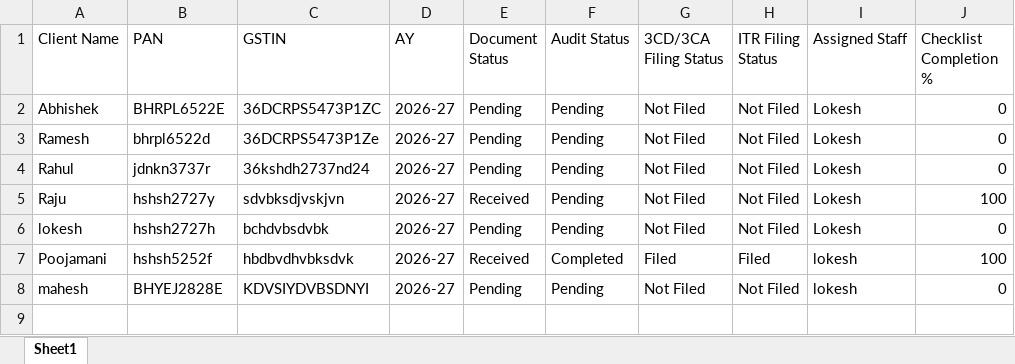
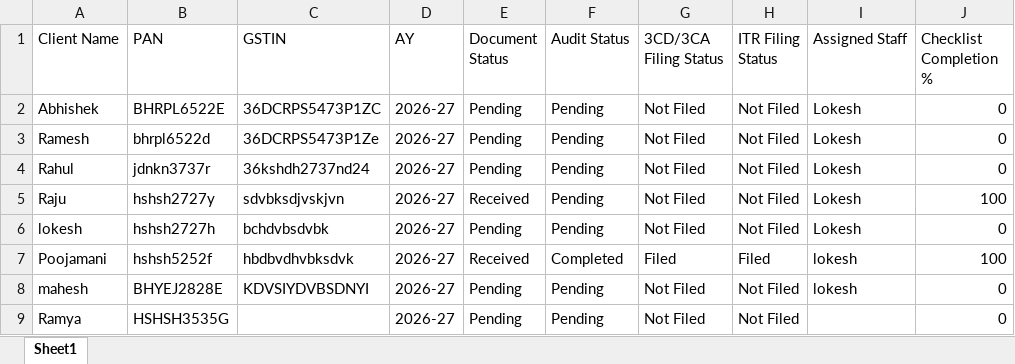
Before and after one commit to lokeshloki2020/tax-audit-automation, an Excel workbook: data/clients.xlsx, sheet Sheet1, drawn as a sheet; values as stored, in another font and other column widths than the file's, no borders; the diff names each change by its address in the sheet, - before the commit and + after, or states it on an @@ line.

```diff
--- a/data/clients.xlsx (sheet Sheet1)
+++ b/data/clients.xlsx (sheet Sheet1)
+row 9: Ramya | HSHSH3535G |  | 2026-27 | Pending | Pending | Not Filed | Not Filed |  | 0
```
Also changed, not shown: 5 other files.
